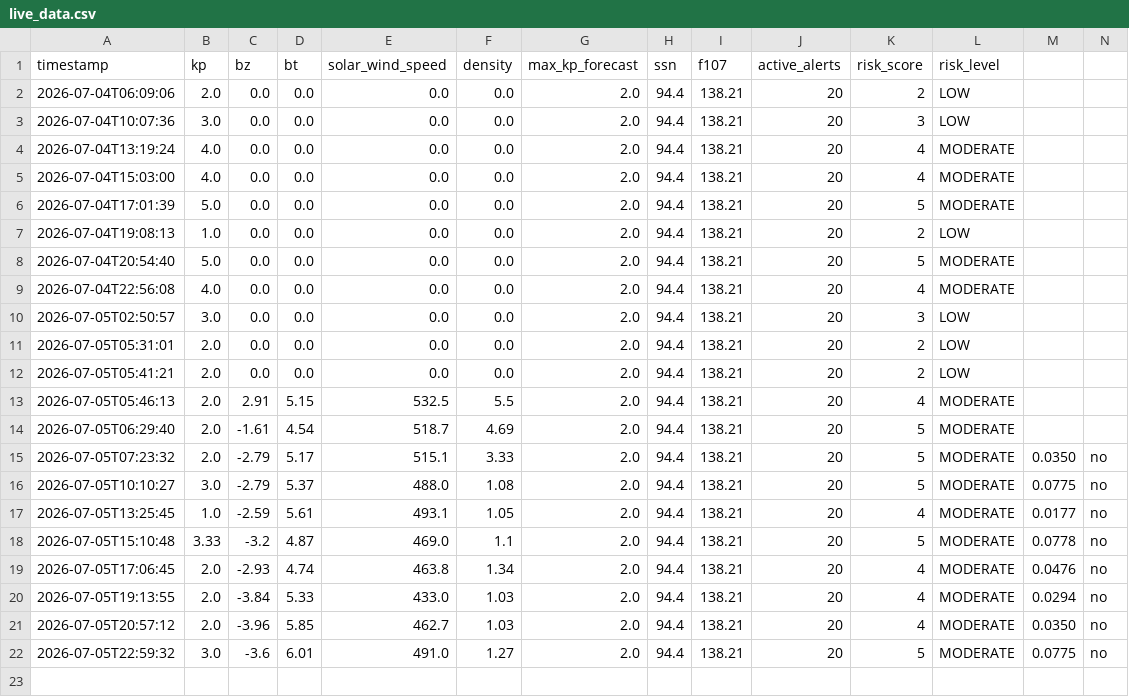
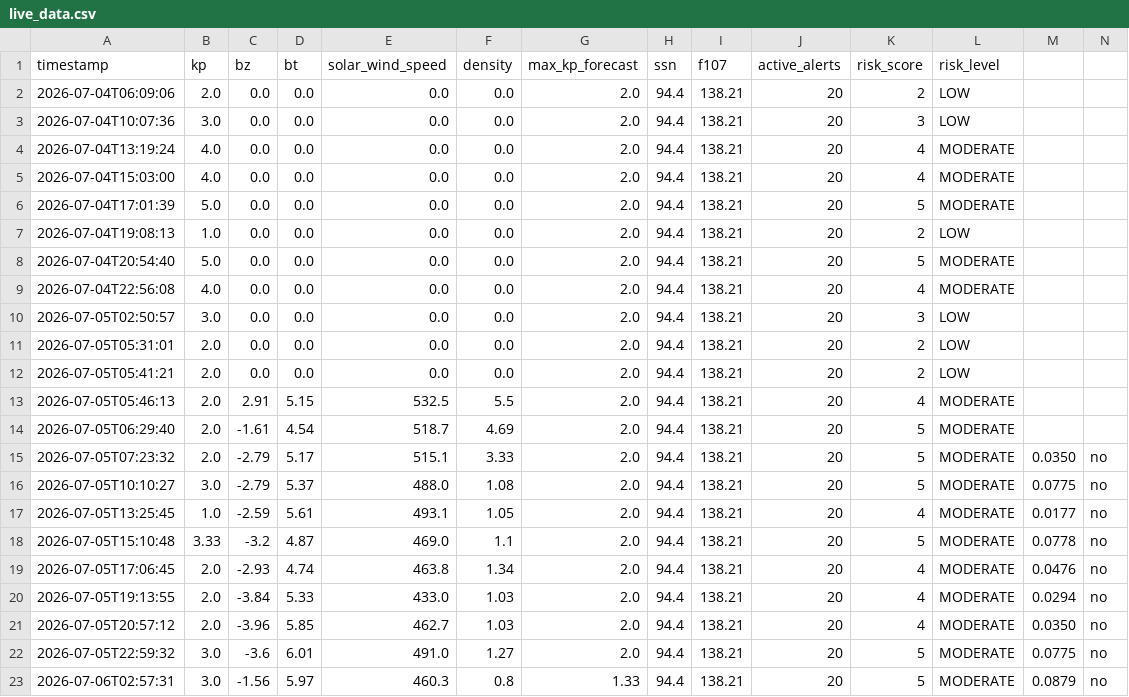
Before and after one commit to thakarnakshtra-dotcom/SolarShield, a CSV file: live_data.csv, drawn as a sheet.

```diff
--- a/live_data.csv
+++ b/live_data.csv
@@ -22 +22,2 @@ timestamp,kp,bz,bt,solar_wind_speed,density,max_kp_forecast,ssn,f107,active_aler
 2026-07-05T22:59:32,3.0,-3.6,6.01,491.0,1.27,2.0,94.4,138.21,20,5,MODERATE,0.0775,no
+2026-07-06T02:57:31,3.0,-1.56,5.97,460.3,0.8,1.33,94.4,138.21,20,5,MODERATE,0.0879,no
```
